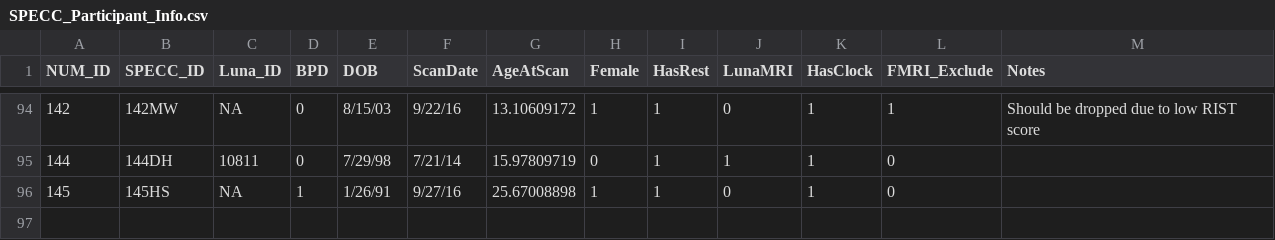
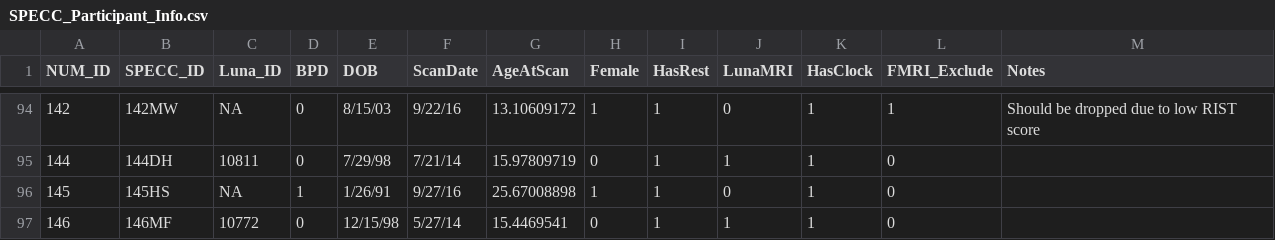
Before and after one commit to UNCDEPENdLab/bpd_rest, a CSV file: data/SPECC_Participant_Info.csv, drawn as a sheet; only a part is shown, gaps mark what is left out; the diff names each change by its address in the sheet, - before the commit and + after, or states it on an @@ line.

Commit message:
add 146 ID to list; switch to xlsx to avoid binary changes; add nodal permutation script

```diff
--- a/data/SPECC_Participant_Info.csv
+++ b/data/SPECC_Participant_Info.csv
+row 97: 146 | 146MF | 10772 | 0 | 12/15/98 | 5/27/14 | 15.4469541 | 0 | 1 | 1 | 1 | 0
```
Also changed, not shown: 4 other files.
